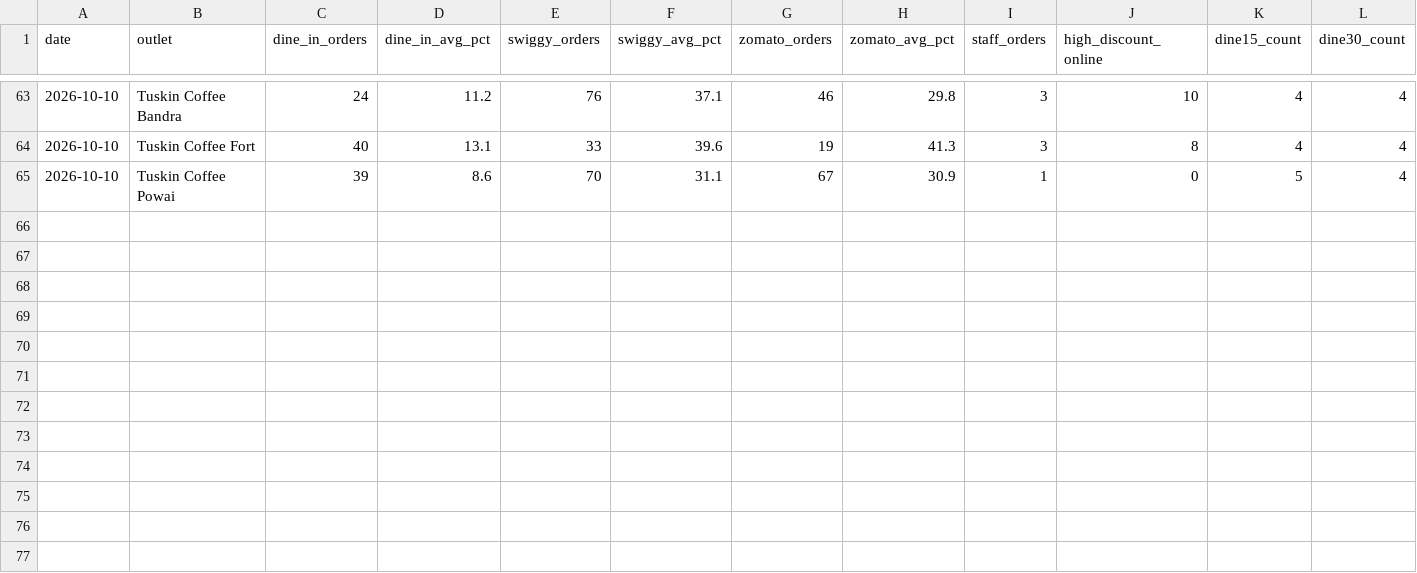
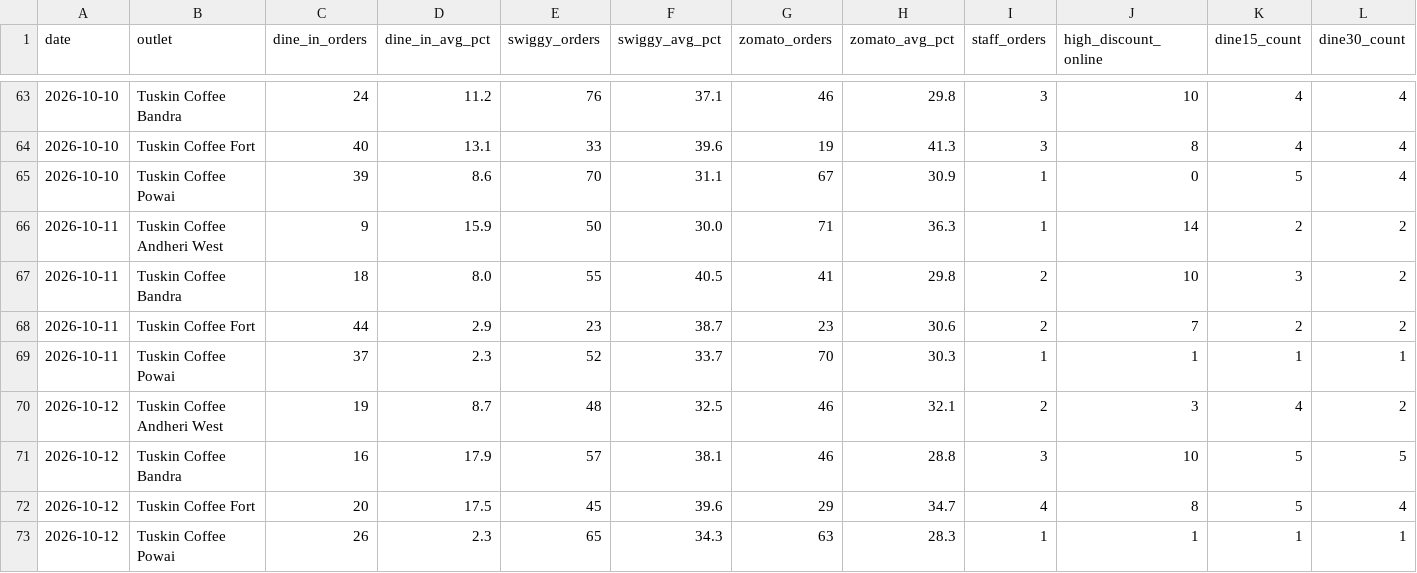
Before and after one commit to AnkurBansal7/Claude, a CSV file: data/discount_history.csv, drawn as a sheet; only a part is shown, gaps mark what is left out; rows hold the shown columns only; the diff names each change by its address in the sheet, - before the commit and + after, or states it on an @@ line.

```diff
--- a/data/discount_history.csv
+++ b/data/discount_history.csv
+row 66: 2026-10-11 | Tuskin Coffee Andheri West | 9 | 15.9 | 50 | 30.0 | 71 | 36.3 | 1 | 14 | 2 | 2
+row 67: 2026-10-11 | Tuskin Coffee Bandra | 18 | 8.0 | 55 | 40.5 | 41 | 29.8 | 2 | 10 | 3 | 2
+row 68: 2026-10-11 | Tuskin Coffee Fort | 44 | 2.9 | 23 | 38.7 | 23 | 30.6 | 2 | 7 | 2 | 2
+row 69: 2026-10-11 | Tuskin Coffee Powai | 37 | 2.3 | 52 | 33.7 | 70 | 30.3 | 1 | 1 | 1 | 1
+row 70: 2026-10-12 | Tuskin Coffee Andheri West | 19 | 8.7 | 48 | 32.5 | 46 | 32.1 | 2 | 3 | 4 | 2
+row 71: 2026-10-12 | Tuskin Coffee Bandra | 16 | 17.9 | 57 | 38.1 | 46 | 28.8 | 3 | 10 | 5 | 5
+row 72: 2026-10-12 | Tuskin Coffee Fort | 20 | 17.5 | 45 | 39.6 | 29 | 34.7 | 4 | 8 | 5 | 4
+row 73: 2026-10-12 | Tuskin Coffee Powai | 26 | 2.3 | 65 | 34.3 | 63 | 28.3 | 1 | 1 | 1 | 1
```
